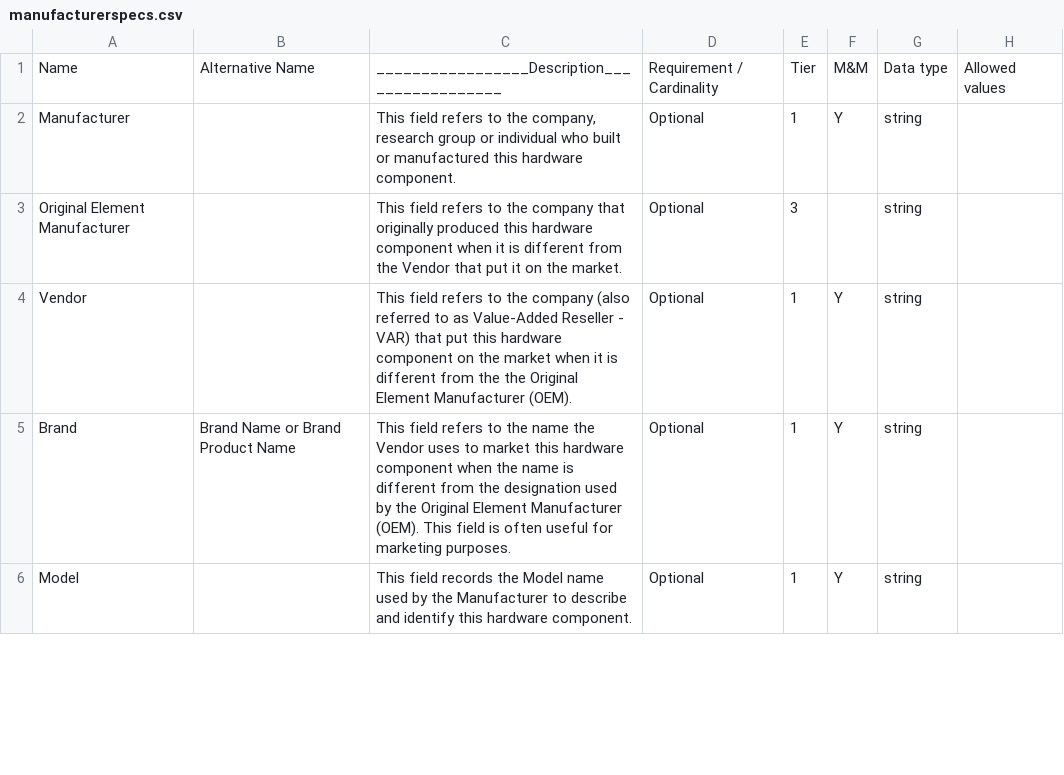
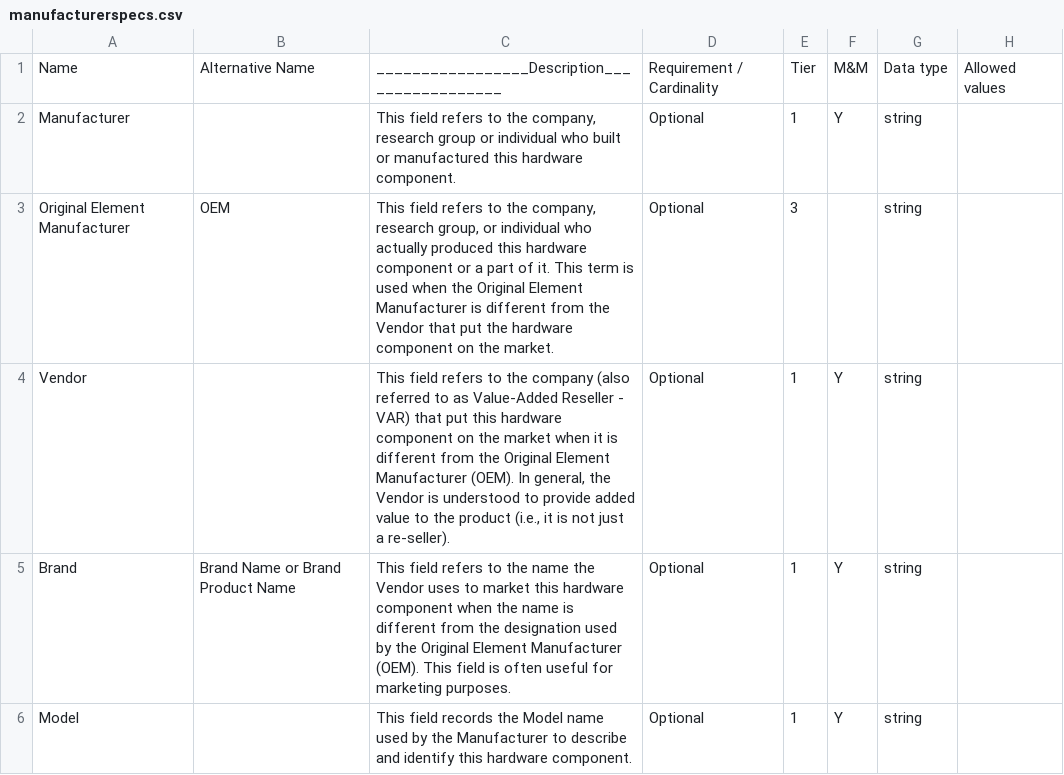
Before and after one commit to WU-BIMAC/NBO-Q_MicroscopyGlossary, a CSV file: docs/source/tables/manufacturerspecs.csv, drawn as a sheet; only a part is shown.

Commit message:
Update manufacturerspecs.csv

```diff
--- a/docs/source/tables/manufacturerspecs.csv
+++ b/docs/source/tables/manufacturerspecs.csv
@@ -2,4 +2,4 @@ Name,Alternative Name,_________________Description_________________,Requirement
 Manufacturer,,"This field refers to the company, research group or individual who built or manufactured this hardware component.",Optional,1,Y,string,
-Original Element Manufacturer,,"This field refers to the company that originally produced this hardware component when it is different from the Vendor that put it on the market.",Optional,3,,string,
-Vendor,,"This field refers to the company (also referred to as Value-Added Reseller - VAR) that put this hardware component on the market when it is different from the the Original Element Manufacturer (OEM).",Optional,1,Y,string,
+Original Element Manufacturer,OEM,"This field refers to the company, research group, or individual who actually produced this hardware component or a part of it. This term is used when the Original Element Manufacturer is different from the Vendor that put the hardware component on the market.",Optional,3,,string,
+Vendor,,"This field refers to the company (also referred to as Value-Added Reseller - VAR) that put this hardware component on the market when it is different from the Original Element Manufacturer (OEM). In general, the Vendor is understood to provide added value to the product (i.e., it is not just a re-seller).",Optional,1,Y,string,
 Brand,Brand Name or Brand Product Name,"This field refers to the name the Vendor uses to market this hardware component when the name is different from the designation used by the Original Element Manufacturer (OEM). This field is often useful for marketing purposes.",Optional,1,Y,string,
```
